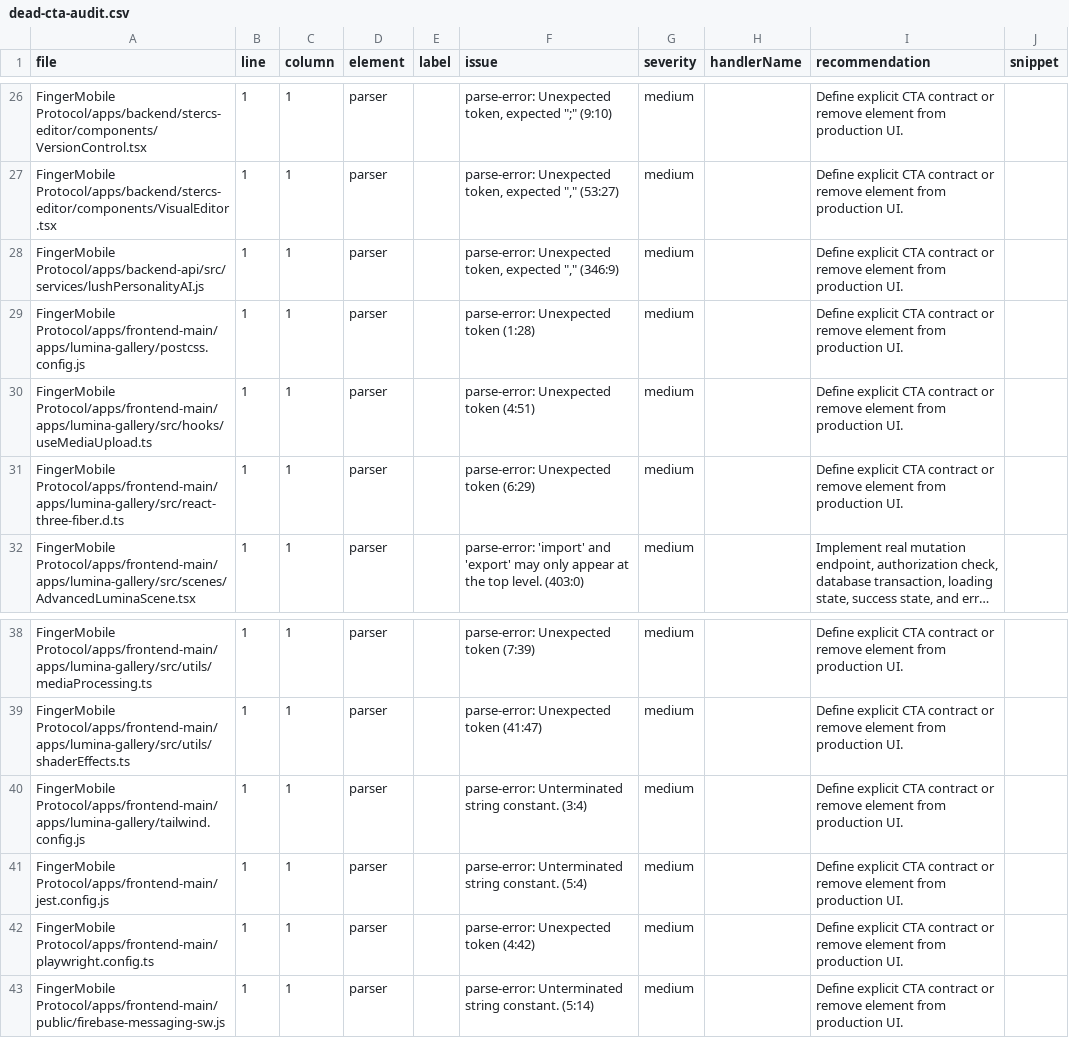
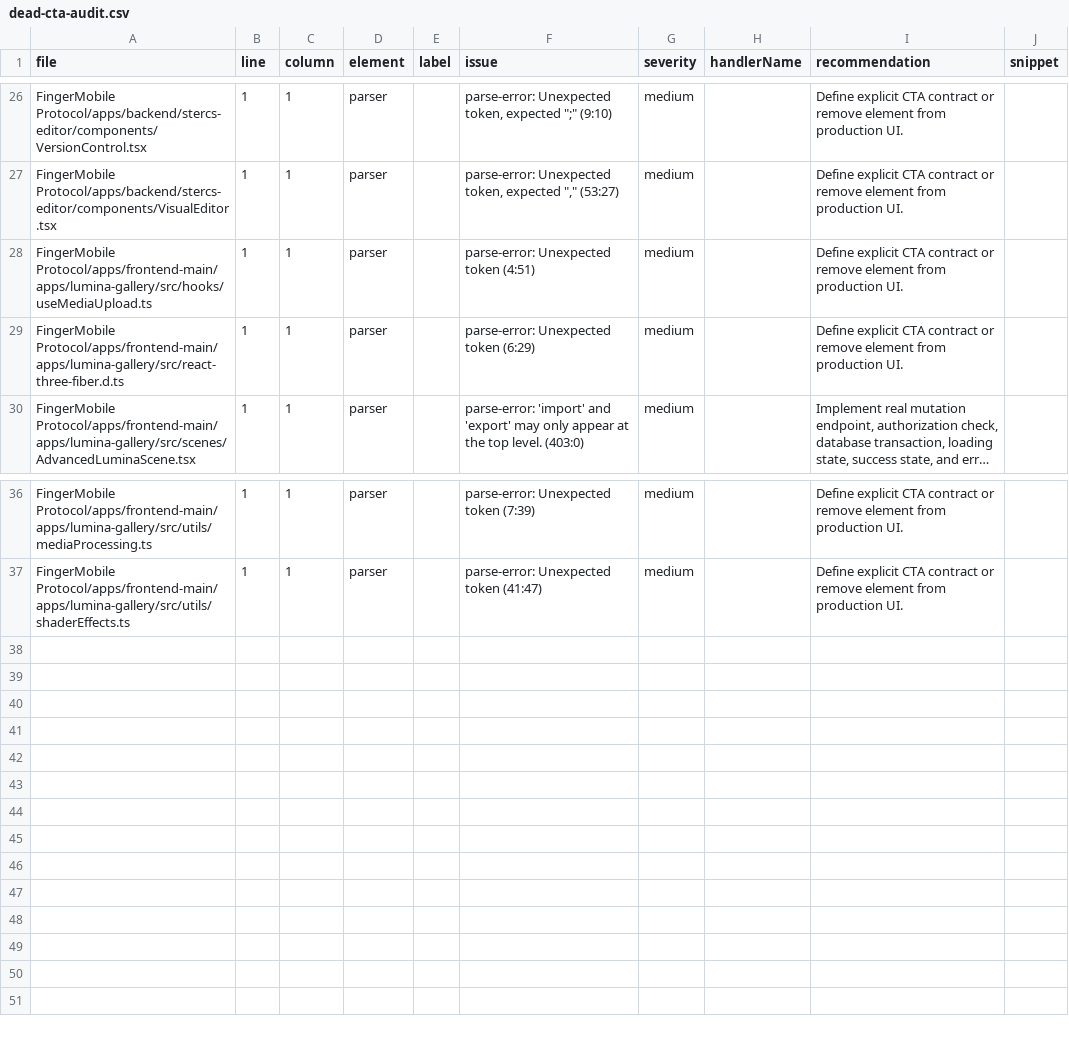
Before and after one commit to fingermobile-main/New-Frontend-Main-20102026, a CSV file: reports/dead-cta-audit.csv, drawn as a sheet; only a part is shown, gaps mark what is left out; long unchanged cells end in ….

```diff
--- a/reports/dead-cta-audit.csv
+++ b/reports/dead-cta-audit.csv
@@ -27,4 +27,2 @@ FingerMobile Protocol/apps/backend/stercs-editor/components/VersionControl.tsx,1
 FingerMobile Protocol/apps/backend/stercs-editor/components/VisualEditor.tsx,1,1,parser,,"parse-error: Unexpected token, expected "","" (53:27)",medium,,Define explicit CTA contract or remove element from production UI.,
-FingerMobile Protocol/apps/backend-api/src/services/lushPersonalityAI.js,1,1,parser,,"parse-error: Unexpected token, expected "","" (346:9)",medium,,Define explicit CTA contract or remove element from production UI.,
-FingerMobile Protocol/apps/frontend-main/apps/lumina-gallery/postcss.config.js,1,1,parser,,parse-error: Unexpected token (1:28),medium,,Define explicit CTA contract or remove element from production UI.,
 FingerMobile Protocol/apps/frontend-main/apps/lumina-gallery/src/hooks/useMediaUpload.ts,1,1,parser,,parse-error: Unexpected token (4:51),medium,,Define explicit CTA contract or remove element from production UI.,
@@ -39,5 +37 @@ FingerMobile Protocol/apps/frontend-main/apps/lumina-gallery/src/utils/mediaProc
 FingerMobile Protocol/apps/frontend-main/apps/lumina-gallery/src/utils/shaderEffects.ts,1,1,parser,,parse-error: Unexpected token (41:47),medium,,Define explicit CTA contract or remove element from production UI.,
-FingerMobile Protocol/apps/frontend-main/apps/lumina-gallery/tailwind.config.js,1,1,parser,,parse-error: Unterminated string constant. (3:4),medium,,Define explicit CTA contract or remove element from production UI.,
-FingerMobile Protocol/apps/frontend-main/jest.config.js,1,1,parser,,parse-error: Unterminated string constant. (5:4),medium,,Define explicit CTA contract or remove element from production UI.,
-FingerMobile Protocol/apps/frontend-main/playwright.config.ts,1,1,parser,,parse-error: Unexpected token (4:42),medium,,Define explicit CTA contract or remove element from production UI.,
-FingerMobile Protocol/apps/frontend-main/public/firebase-messaging-sw.js,1,1,parser,,parse-error: Unterminated string constant. (5:14),medium,,Define explicit CTA contract or remove element from production UI.,
```
Also changed, not shown: 9 other files.
